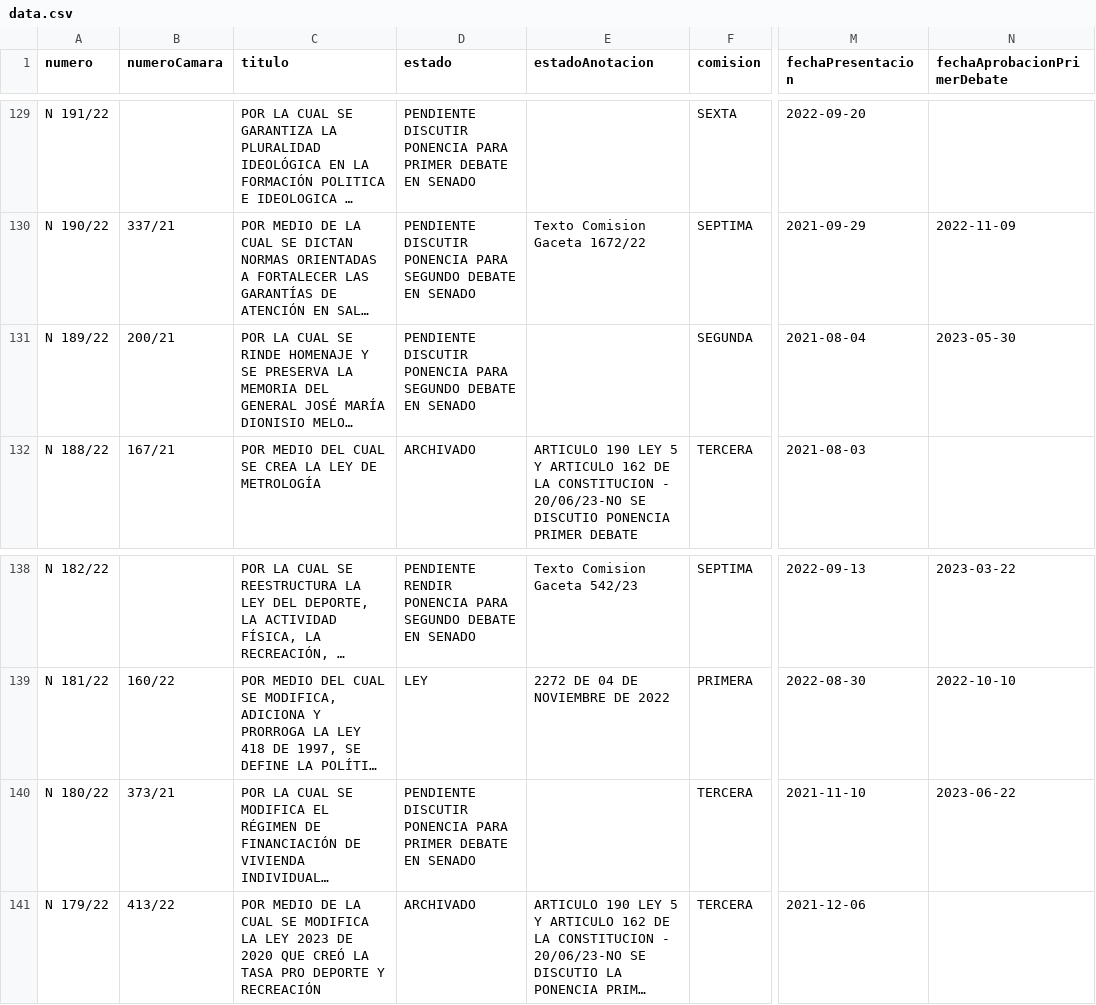
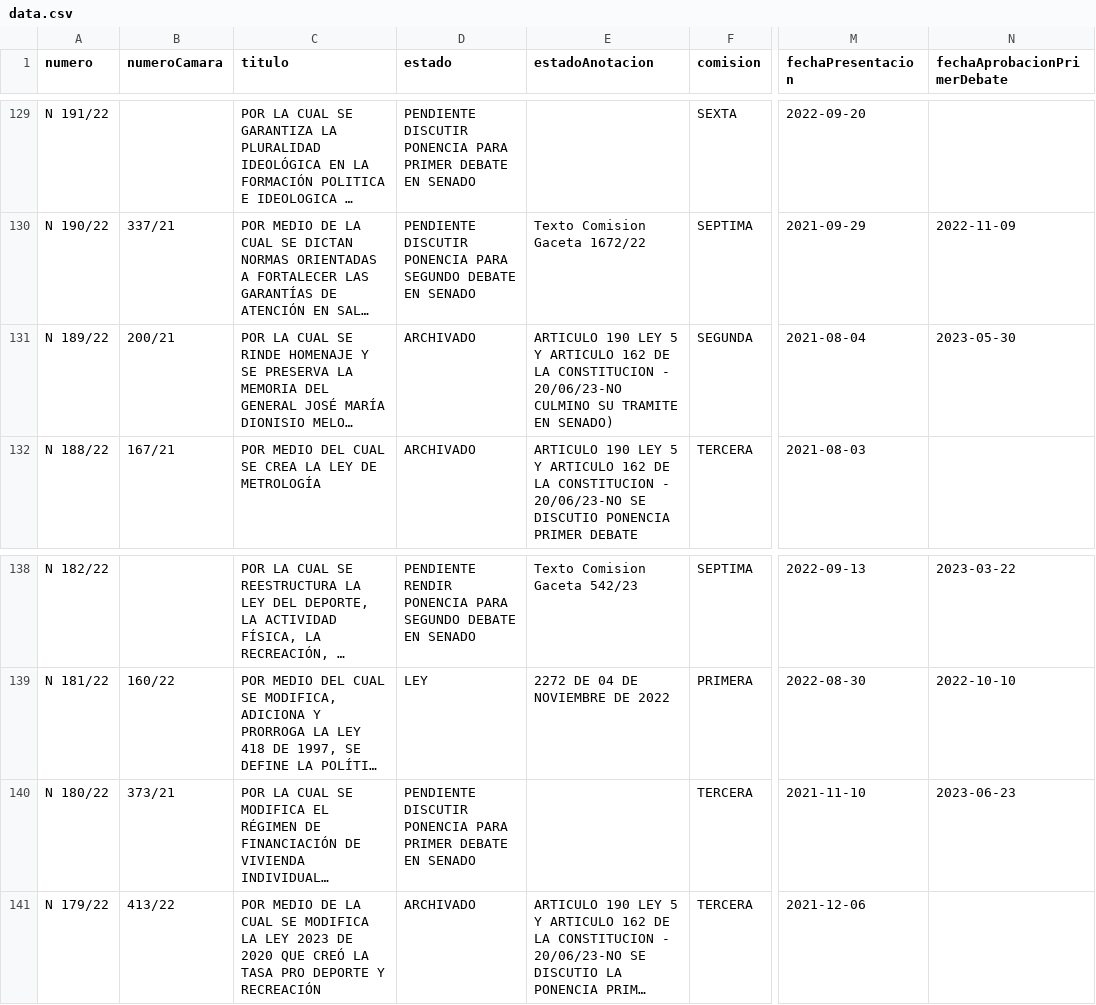
Before and after one commit to muniter/senado_crawler, a CSV file: output/data.csv, drawn as a sheet; only a part is shown, gaps mark what is left out; long unchanged cells end in …; the diff names each change by its address in the sheet, - before the commit and + after, or states it on an @@ line.

```diff
--- a/output/data.csv
+++ b/output/data.csv
-D131 (estado): PENDIENTE DISCUTIR PONENCIA PARA SEGUNDO DEBATE EN SENADO
+D131 (estado): ARCHIVADO
-E131 (estadoAnotacion): (empty)
+E131 (estadoAnotacion): ARTICULO 190 LEY 5 Y ARTICULO 162 DE LA CONSTITUCION - 20/06/23-NO CULMINO SU TRAMITE EN SENADO)
-N140 (fechaAprobacionPrimerDebate): 2023-06-22
+N140 (fechaAprobacionPrimerDebate): 2023-06-23
```
Also changed, not shown: 2 other files.
